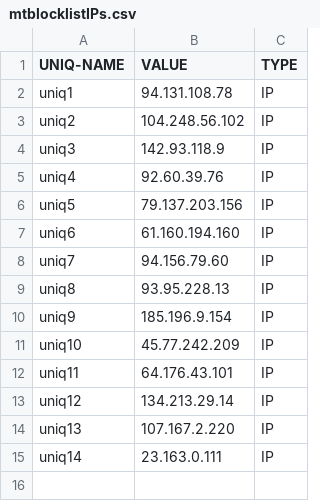
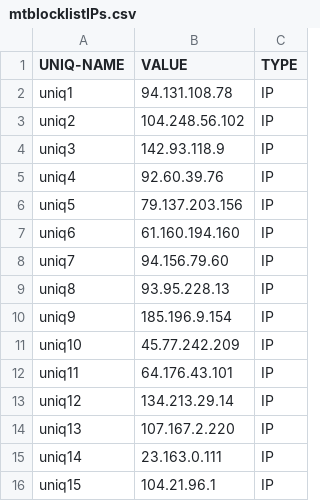
Before and after one commit to mtmaxint/block, a CSV file: mtblocklistIPs.csv, drawn as a sheet.

Commit message:
Update mtblocklistIPs.csv

```diff
--- a/mtblocklistIPs.csv
+++ b/mtblocklistIPs.csv
@@ -15 +15,2 @@ uniq13,107.167.2.220,IP
 uniq14,23.163.0.111,IP
+uniq15,104.21.96.1,IP
```
